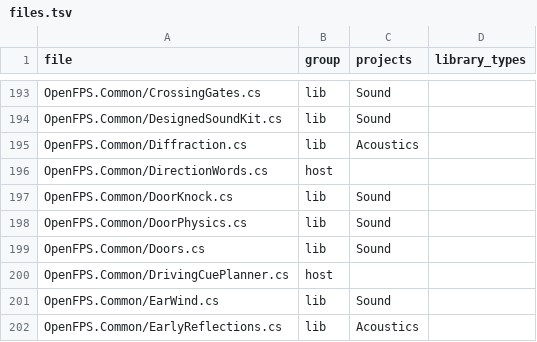
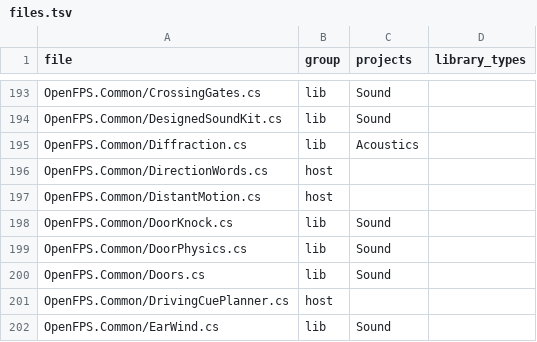
Before and after one commit to churst90/open-fps, a TSV file: OpenFPS.Tests/LibraryBoundary/files.tsv, drawn as a sheet; only a part is shown, gaps mark what is left out; the shorter side is filled out with more unchanged rows; the diff names each change by its address in the sheet, - before the commit and + after, or states it on an @@ line.

```diff
--- a/OpenFPS.Tests/LibraryBoundary/files.tsv
+++ b/OpenFPS.Tests/LibraryBoundary/files.tsv
+row 197: OpenFPS.Common/DistantMotion.cs | host
```
Also changed, not shown: 15 other files.
